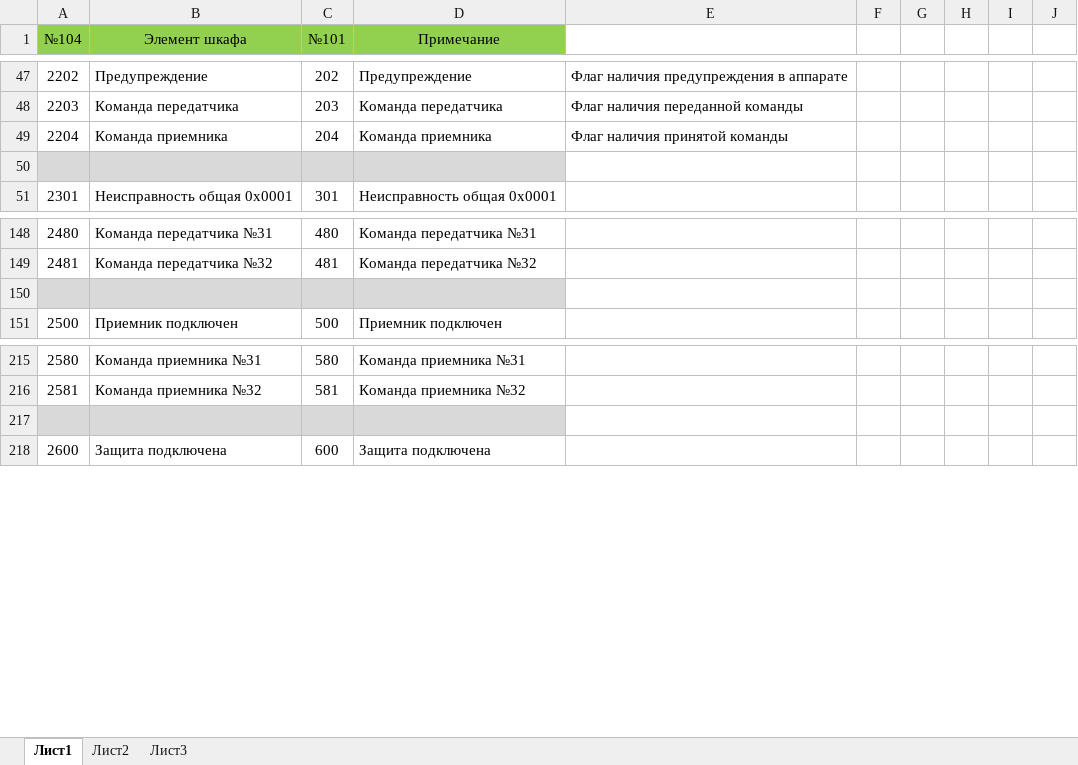
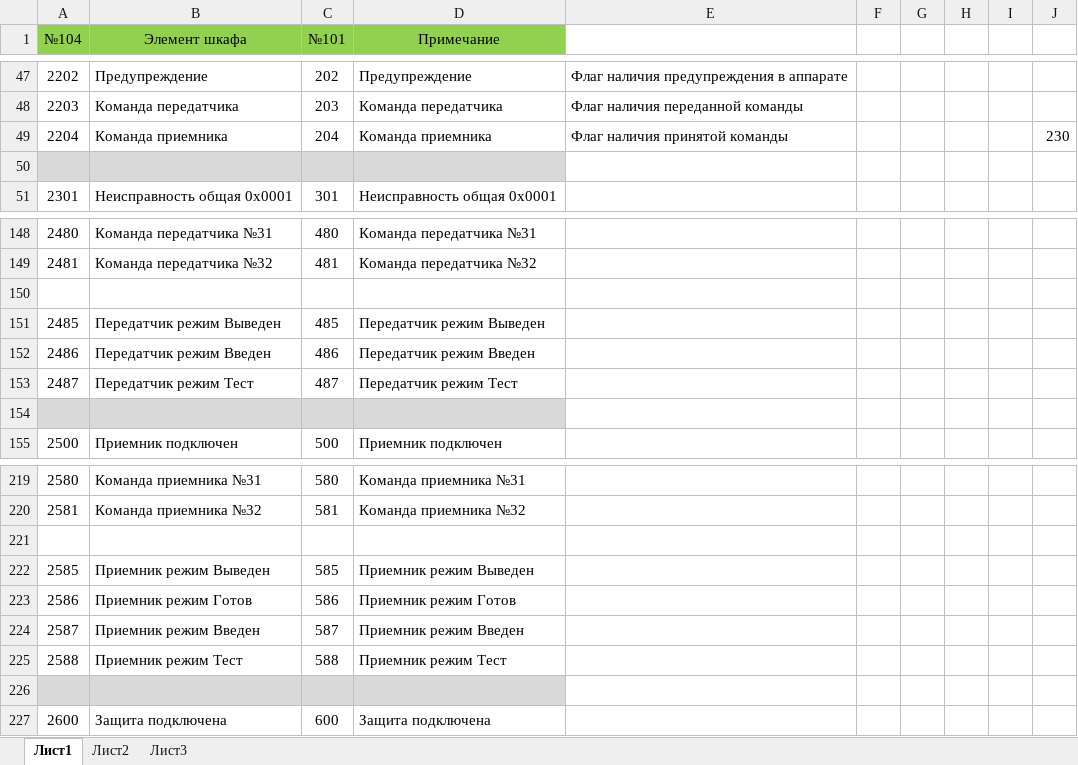
Before and after one commit to BerZerKku/AVR_PIg, an Excel workbook: other/Протокол 101.xlsx, sheet Лист1, drawn as a sheet; only a part is shown, gaps mark what is left out; values as stored, in another font and other column widths than the file's, no borders; addresses are those after the commit; the diff names each change by its address in the sheet, - before the commit and + after, or states it on an @@ line.

Commit message:
Изменен порядок настройки интерфейса связи по локальной сети. Приведены впорядок неисправности и журнал событий для К400 ВЧ. Минимальное значение для КОличество команд передатчика изменено с 0 на 4. Исправлен размер буфера для передачи команд в БСП с 8 на 16 байт. В команде установки времени GB_COM_SET_TIME добавлен 9-ый байт данных, равный 0 при установке с меню/конфигуратора или 1 если установка идет по АСУ ТП. В МЭК-101 добавлены сигналы режимов работы приемника и передатчика. Увеличино время ожидания смены режима протокола при работе с БСП, для увеличения кол-ва возможных байт передаваемых в БСП.
Signed-off-by: bear <bear@prosoftsystems.ru>

```diff
--- a/other/Протокол 101.xlsx (sheet Лист1)
+++ b/other/Протокол 101.xlsx (sheet Лист1)
-J49: (empty)
+J49: 230
-A150:D150 fill: #D9D9D9
+A150:D150 fill: none
+row 151: 2485 | Передатчик режим Выведен | 485 | Передатчик режим Выведен
+row 152: 2486 | Передатчик режим Введен | 486 | Передатчик режим Введен
+row 153: 2487 | Передатчик режим Тест | 487 | Передатчик режим Тест
+row 154: (empty)
-A221:D221 fill: #D9D9D9
+A221:D221 fill: none
+row 222: 2585 | Приемник режим Выведен | 585 | Приемник режим Выведен
+row 223: 2586 | Приемник режим Готов | 586 | Приемник режим Готов
+row 224: 2587 | Приемник режим Введен | 587 | Приемник режим Введен
+row 225: 2588 | Приемник режим Тест | 588 | Приемник режим Тест
+row 226: (empty)
```
Also changed, not shown: formulas that keep their value, 20 other files.
